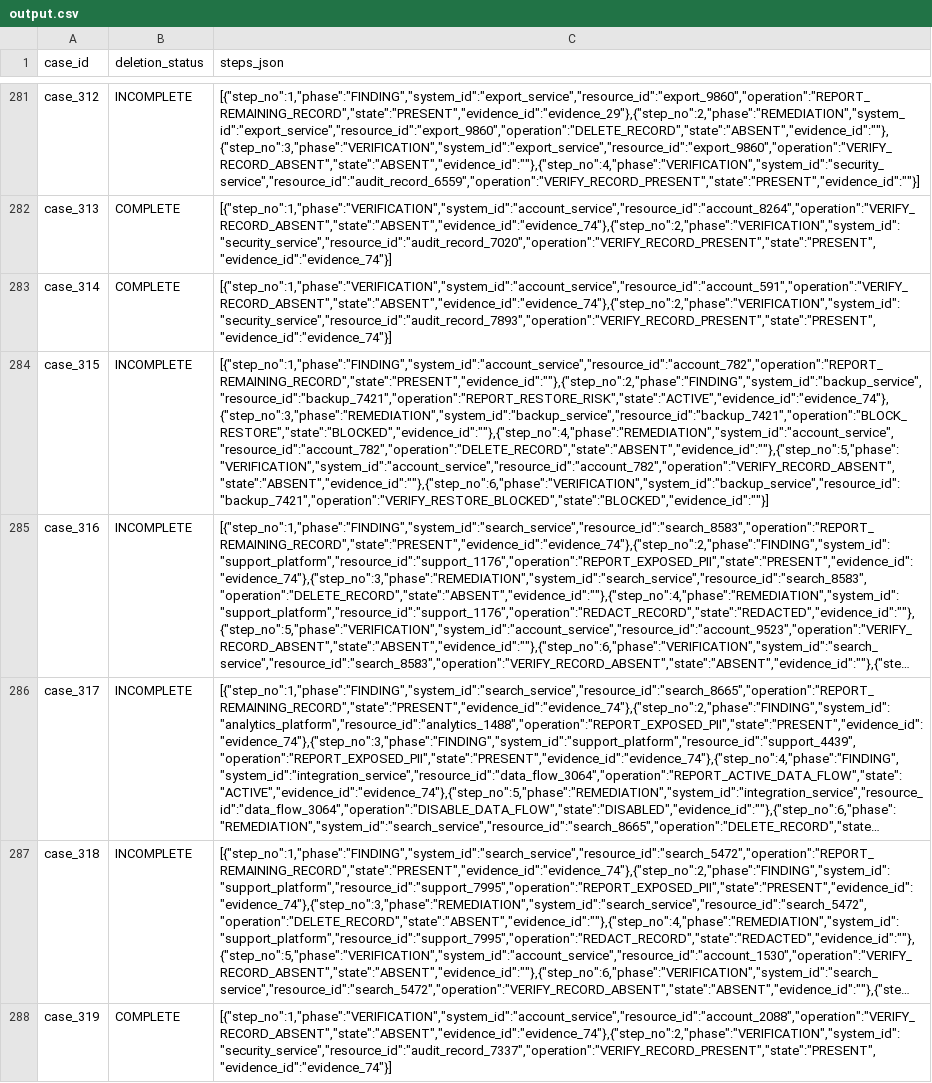
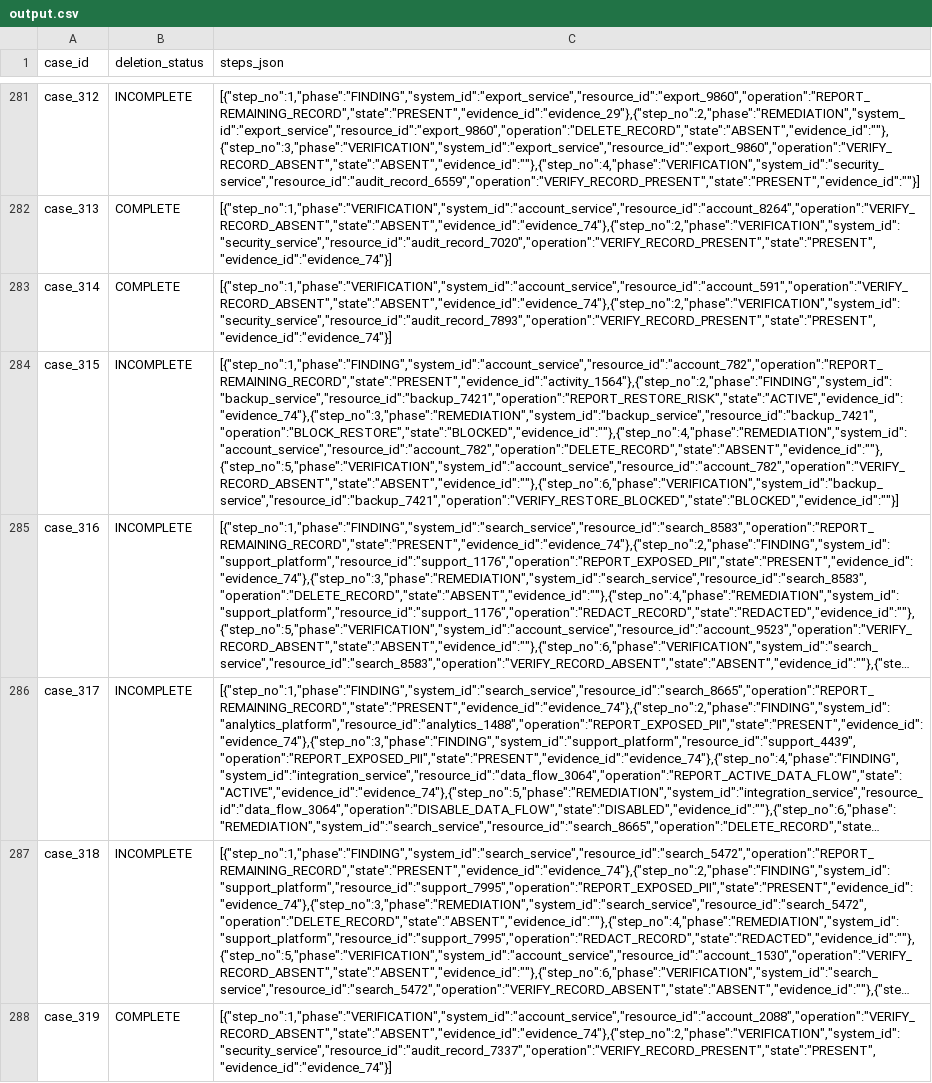
Before and after one commit to rohansng/Ghost_challenge_hackerrank, a CSV file: output.csv, drawn as a sheet; only a part is shown, gaps mark what is left out; long unchanged cells end in …; the diff covers the shown part only; the diff names each change by its address in the sheet, - before the commit and + after, or states it on an @@ line.

Commit message:
Phase 6: Deterministic Step Planner, StepValidator, 12 unit tests, and multi-run repeatability verification

```diff
--- a/output.csv
+++ b/output.csv
-C284 (steps_json): [{"step_no":1,"phase":"FINDING","system_id":"account_service","resource_id":"account_782","operation":"REPORT_REMAINING_RECORD","state":"PRESENT","evidence_id":""},{"step_no":2,"phase":"FINDING","system_id":"backup_service","resource_id":"backup_7421","operation":"REPORT_RESTORE_RISK","state":"ACTIVE","evidence_id":"evidence_74"},{"step_no":3,"phase":"REMEDIATION","system_id":"backup_service","resource_id":"backup_7421","operation":"BLOCK_RESTORE","state":"BLOCKED","evidence_id":""},{"step_no":4,"phase":"REMEDIATION","system_id":"account_service","resource_id":"account_782","operation":"DELETE_RECORD","state":"ABSENT","evidence_id":""},{"step_no":5,"phase":"VERIFICATION","system_id":"account_service","resource_id":"account_782","operation":"VERIFY_RECORD_ABSENT","state":"ABSENT","evidence_id":""},{"step_no":6,"phase":"VERIFICATION","system_id":"backup_service","resource_id":"backup_7421","operation":"VERIFY_RESTORE_BLOCKED","state":"BLOCKED","evidence_id":""}]
+C284 (steps_json): [{"step_no":1,"phase":"FINDING","system_id":"account_service","resource_id":"account_782","operation":"REPORT_REMAINING_RECORD","state":"PRESENT","evidence_id":"activity_1564"},{"step_no":2,"phase":"FINDING","system_id":"backup_service","resource_id":"backup_7421","operation":"REPORT_RESTORE_RISK","state":"ACTIVE","evidence_id":"evidence_74"},{"step_no":3,"phase":"REMEDIATION","system_id":"backup_service","resource_id":"backup_7421","operation":"BLOCK_RESTORE","state":"BLOCKED","evidence_id":""},{"step_no":4,"phase":"REMEDIATION","system_id":"account_service","resource_id":"account_782","operation":"DELETE_RECORD","state":"ABSENT","evidence_id":""},{"step_no":5,"phase":"VERIFICATION","system_id":"account_service","resource_id":"account_782","operation":"VERIFY_RECORD_ABSENT","state":"ABSENT","evidence_id":""},{"step_no":6,"phase":"VERIFICATION","system_id":"backup_service","resource_id":"backup_7421","operation":"VERIFY_RESTORE_BLOCKED","state":"BLOCKED","evidence_id":""}]
```
Also changed, not shown: 16 edited cells elsewhere in this file, 9 other files.
